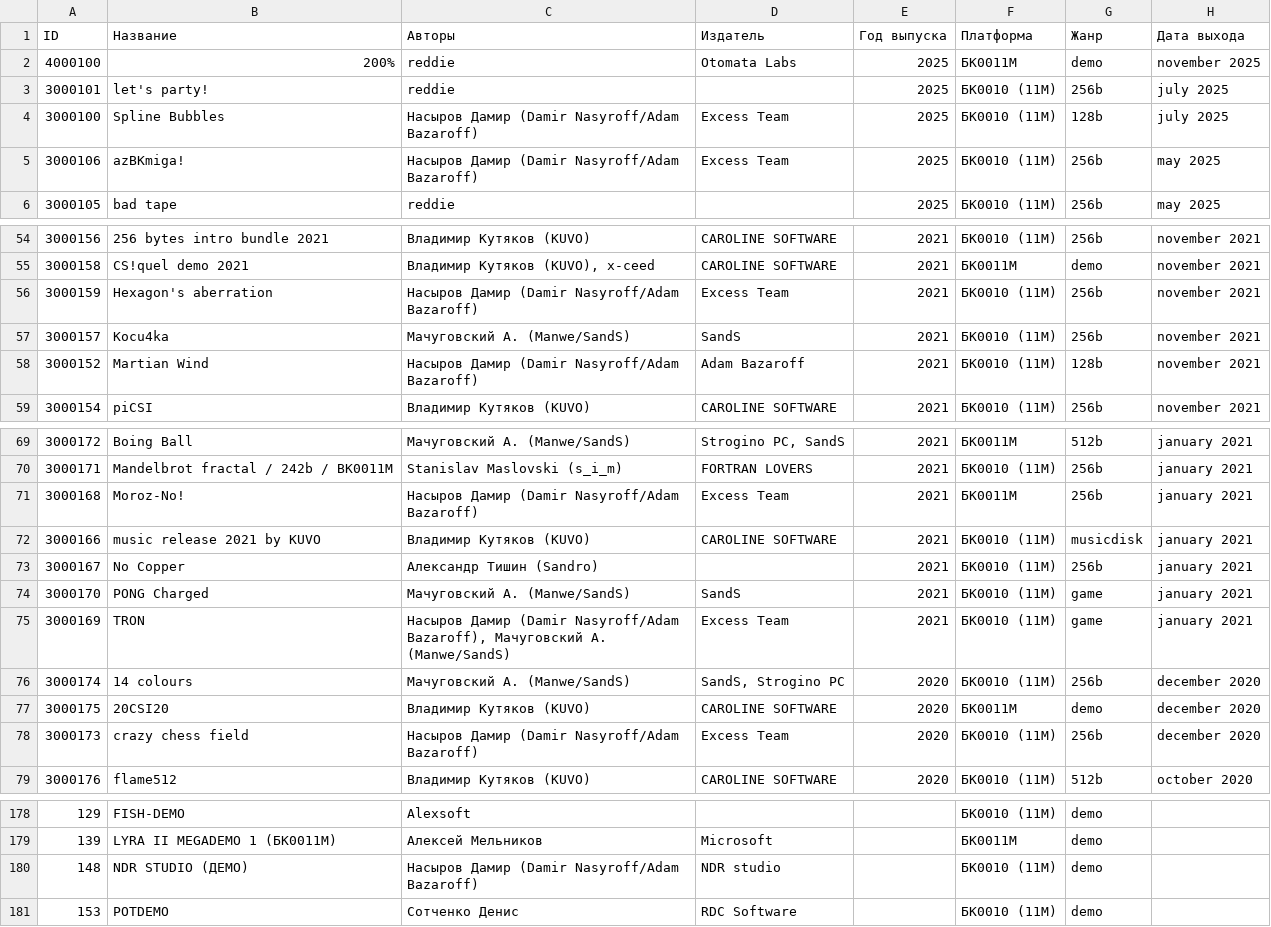
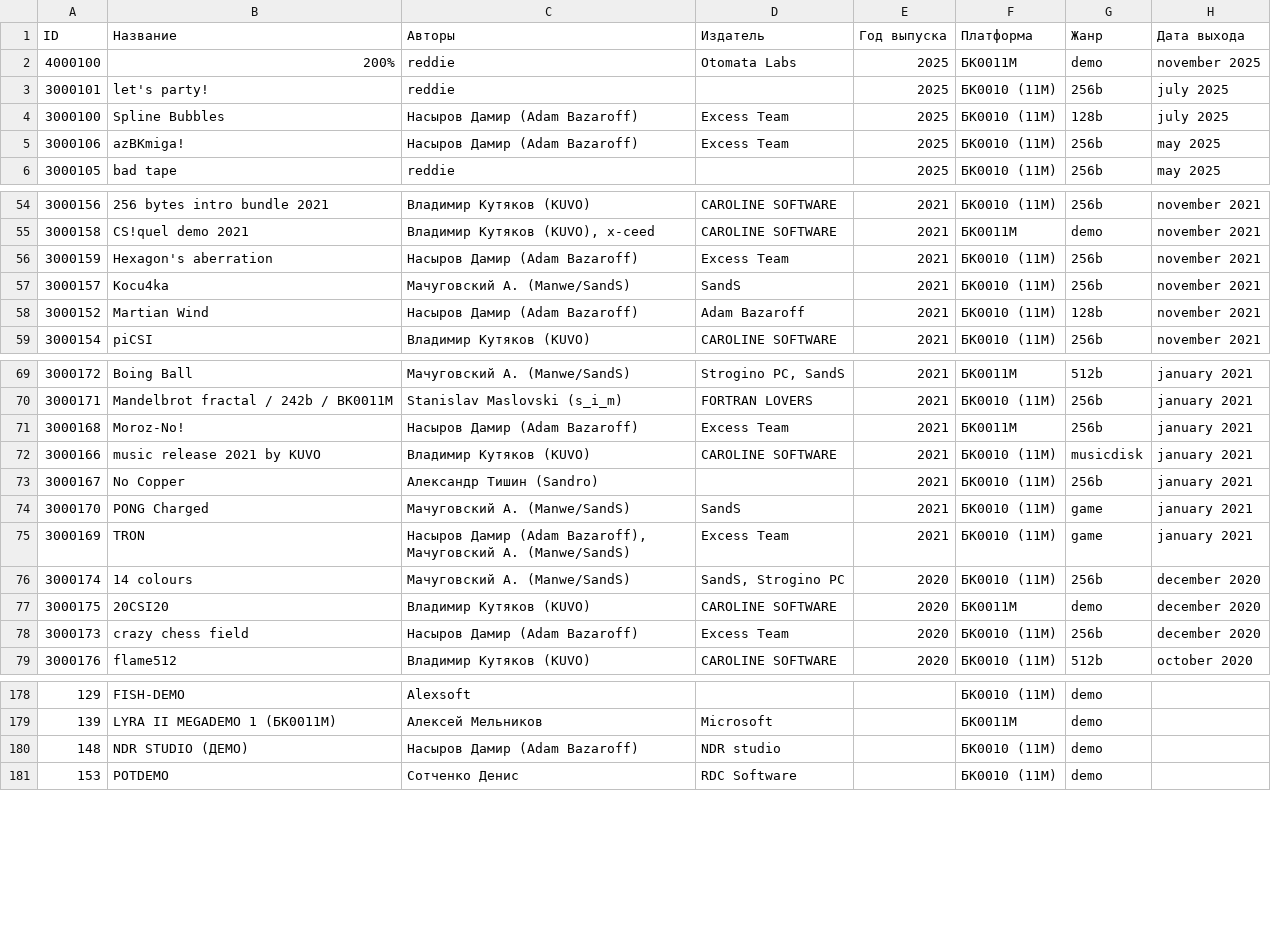
Before and after one commit to kalininskiy/bk-catalog, a CSV file: content/demoscene.csv, drawn as a sheet; only a part is shown, gaps mark what is left out; the diff covers the shown part only; the diff names each change by its address in the sheet, - before the commit and + after, or states it on an @@ line.

Commit message:
updates, bugfixes, refactoring: fix author name Насыров Дамир (Adam Bazaroff)

```diff
--- a/content/demoscene.csv
+++ b/content/demoscene.csv
-C4:C5 (Авторы): Насыров Дамир (Damir Nasyroff/Adam Bazaroff)
+C4:C5 (Авторы): Насыров Дамир (Adam Bazaroff)
-C56 (Авторы): Насыров Дамир (Damir Nasyroff/Adam Bazaroff)
+C56 (Авторы): Насыров Дамир (Adam Bazaroff)
-C58 (Авторы): Насыров Дамир (Damir Nasyroff/Adam Bazaroff)
+C58 (Авторы): Насыров Дамир (Adam Bazaroff)
-C71 (Авторы): Насыров Дамир (Damir Nasyroff/Adam Bazaroff)
+C71 (Авторы): Насыров Дамир (Adam Bazaroff)
-C75 (Авторы): Насыров Дамир (Damir Nasyroff/Adam Bazaroff), Мачуговский…
+C75 (Авторы): Насыров Дамир (Adam Bazaroff), Мачуговский…
-C78 (Авторы): Насыров Дамир (Damir Nasyroff/Adam Bazaroff)
+C78 (Авторы): Насыров Дамир (Adam Bazaroff)
-C180 (Авторы): Насыров Дамир (Damir Nasyroff/Adam Bazaroff)
+C180 (Авторы): Насыров Дамир (Adam Bazaroff)
```
Also changed, not shown: 23 edited cells elsewhere in this file, content/games.csv.
